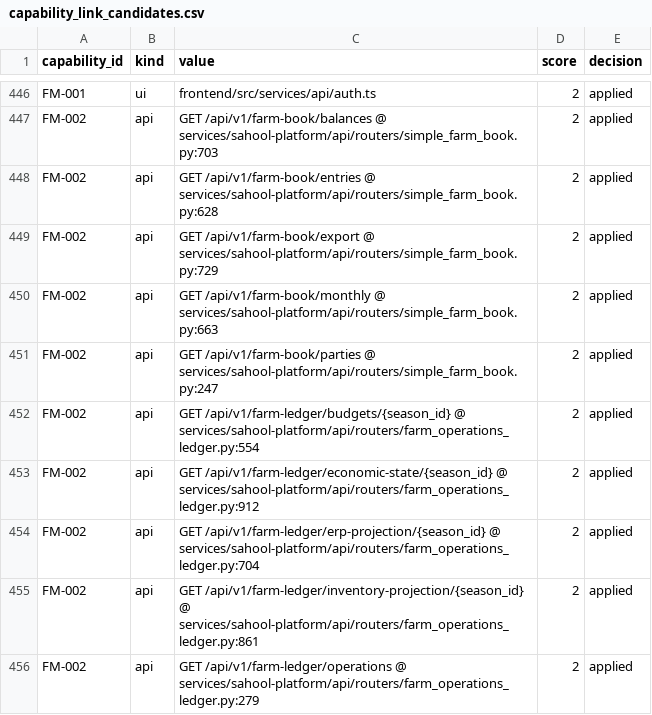
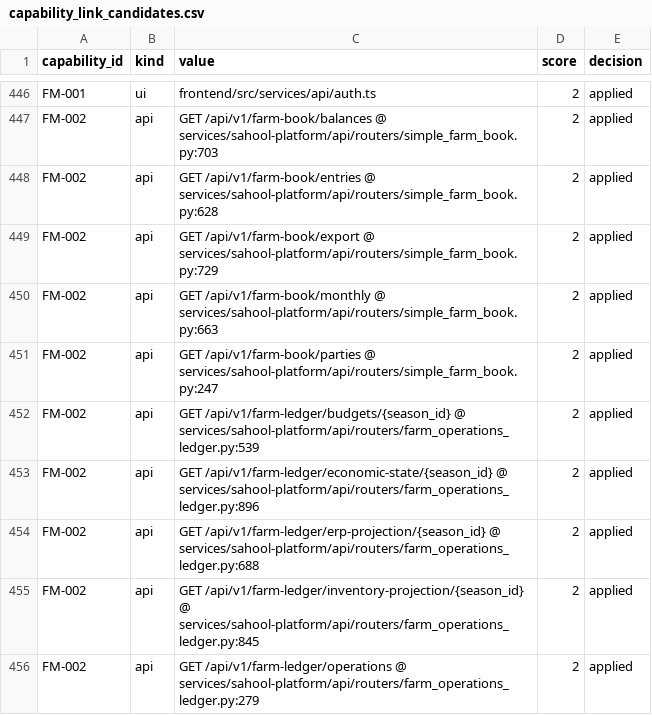
Before and after one commit to kafaat/ai_platform_complete_v2.0.0_enhanced, a CSV file: capabilities/generated/capability_link_candidates.csv, drawn as a sheet; only a part is shown, gaps mark what is left out; the diff covers the shown part only.

```diff
--- a/capabilities/generated/capability_link_candidates.csv
+++ b/capabilities/generated/capability_link_candidates.csv
@@ -451,6 +451,6 @@ FM-002,api,GET /api/v1/farm-book/monthly @ services/sahool-platform/api/routers/
 FM-002,api,GET /api/v1/farm-book/parties @ services/sahool-platform/api/routers/simple_farm_book.py:247,2,applied
-FM-002,api,GET /api/v1/farm-ledger/budgets/{season_id} @ services/sahool-platform/api/routers/farm_operations_ledger.py:554,2,applied
-FM-002,api,GET /api/v1/farm-ledger/economic-state/{season_id} @ services/sahool-platform/api/routers/farm_operations_ledger.py:912,2,applied
-FM-002,api,GET /api/v1/farm-ledger/erp-projection/{season_id} @ services/sahool-platform/api/routers/farm_operations_ledger.py:704,2,applied
-FM-002,api,GET /api/v1/farm-ledger/inventory-projection/{season_id} @ services/sahool-platform/api/routers/farm_operations_ledger.py:861,2,applied
+FM-002,api,GET /api/v1/farm-ledger/budgets/{season_id} @ services/sahool-platform/api/routers/farm_operations_ledger.py:539,2,applied
+FM-002,api,GET /api/v1/farm-ledger/economic-state/{season_id} @ services/sahool-platform/api/routers/farm_operations_ledger.py:896,2,applied
+FM-002,api,GET /api/v1/farm-ledger/erp-projection/{season_id} @ services/sahool-platform/api/routers/farm_operations_ledger.py:688,2,applied
+FM-002,api,GET /api/v1/farm-ledger/inventory-projection/{season_id} @ services/sahool-platform/api/routers/farm_operations_ledger.py:845,2,applied
 FM-002,api,GET /api/v1/farm-ledger/operations @ services/sahool-platform/api/routers/farm_operations_ledger.py:279,2,applied
```
Also changed, not shown: 17 edited cells elsewhere in this file, api_versioning_inventory.csv, docs/capability-registry/generated/mapping/capability_mapping.csv, 32 other files.
